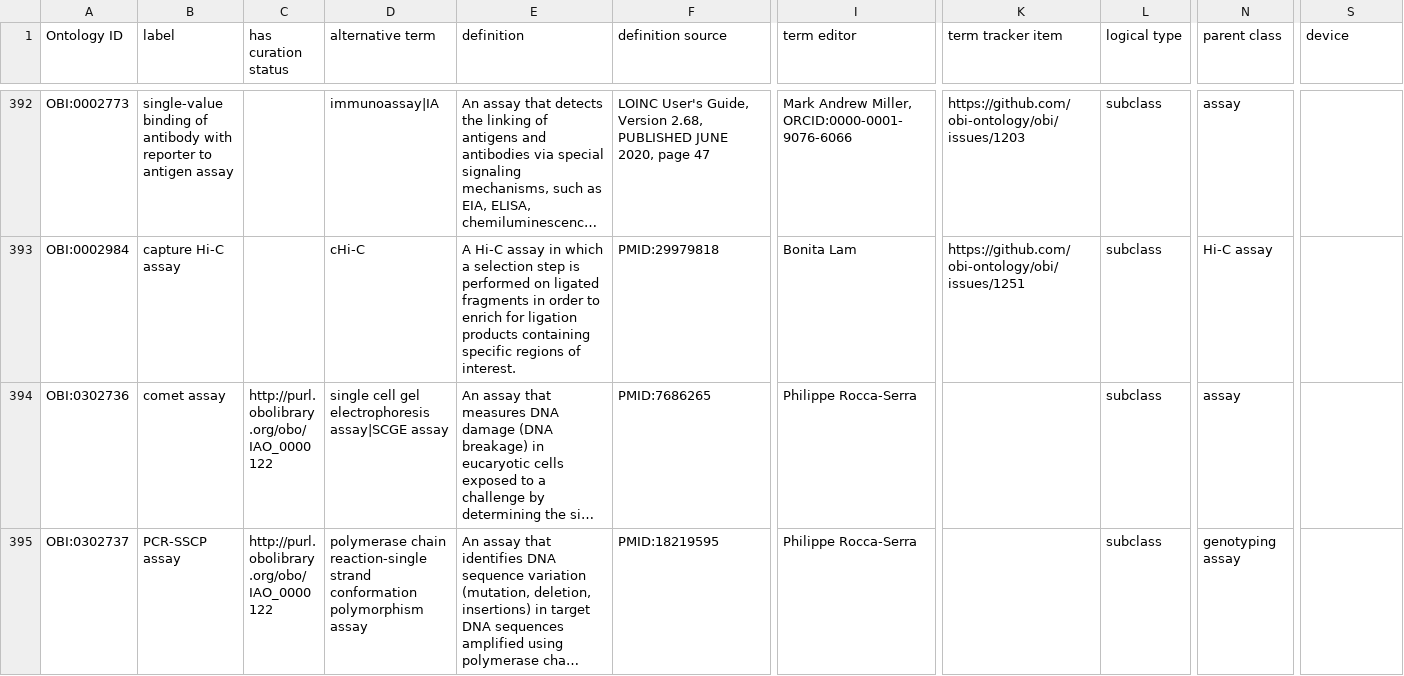
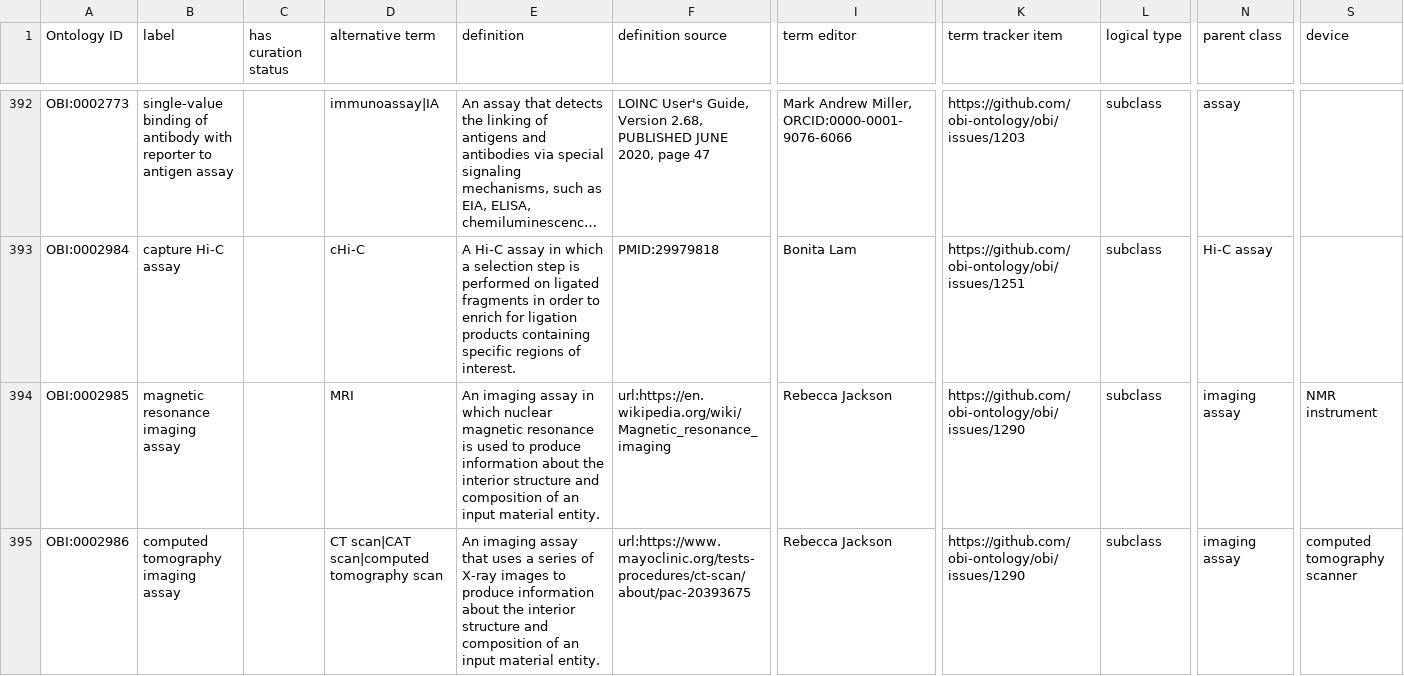
Before and after one commit to obi-ontology/obi, a TSV file: src/ontology/templates/assays.tsv, drawn as a sheet; only a part is shown, gaps mark what is left out; the shorter side is filled out with more unchanged rows; long unchanged cells end in …; rows hold the shown columns only; the diff covers the shown part only; the diff names each change by its address in the sheet, - before the commit and + after, or states it on an @@ line.

Commit message:
Add three new imaging assays + one device (#1291)
* Add new imaging assays

* Add MRI scanner

* Link MRI assay to scanner

* Remove MRI scanner, add as synonym to NMR instrument

* Generalize imaging assay definitions

```diff
--- a/src/ontology/templates/assays.tsv
+++ b/src/ontology/templates/assays.tsv
+row 394: OBI:0002985 | magnetic resonance imaging assay |  | MRI | An imaging assay in which nuclear magnetic resonance is used to produce information about the interior structure and composition of an input material entity. | url:https://en.wikipedia.org/wiki/Magnetic_resonance_imaging | Rebecca Jackson | https://github.com/obi-ontology/obi/issues/1290 | subclass | imaging assay | NMR instrument
+row 395: OBI:0002986 | computed tomography imaging assay |  | CT scan|CAT scan|computed tomography scan | An imaging assay that uses a series of X-ray images to produce information about the interior structure and composition of an input material entity. | url:https://www.mayoclinic.org/tests-procedures/ct-scan/about/pac-20393675 | Rebecca Jackson | https://github.com/obi-ontology/obi/issues/1290 | subclass | imaging assay | computed tomography scanner
```
Also changed, not shown: 1 added row elsewhere in this file, src/ontology/templates/devices.tsv, 2 other files.
